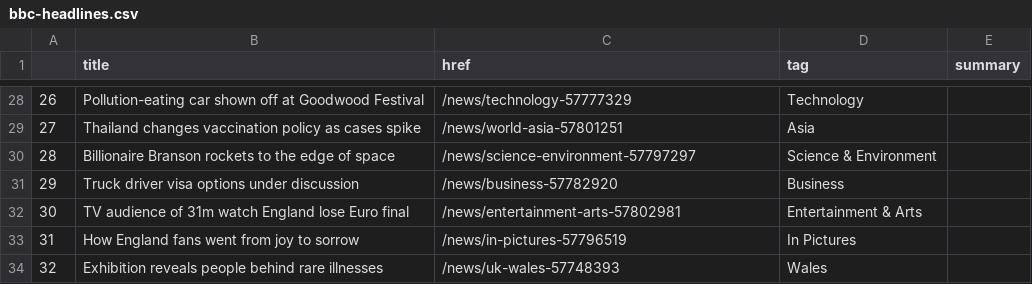
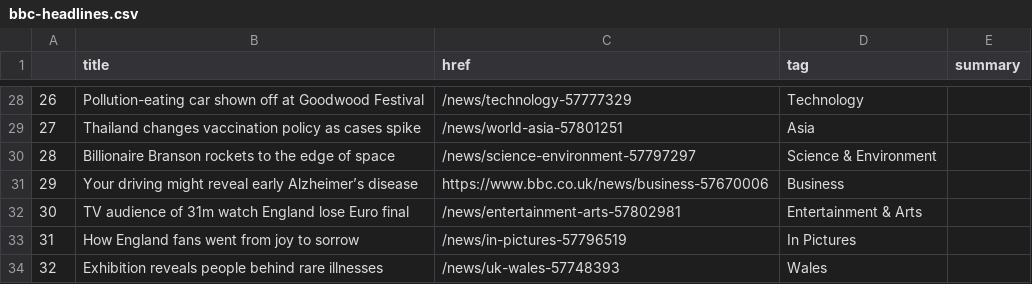
Before and after one commit to bronna/auto-scraper, a CSV file: bbc-headlines.csv, drawn as a sheet; only a part is shown, gaps mark what is left out.

```diff
--- a/bbc-headlines.csv
+++ b/bbc-headlines.csv
@@ -30,3 +30,3 @@
 28,Billionaire Branson rockets to the edge of space,/news/science-environment-57797297,Science & Environment,
-29,Truck driver visa options under discussion,/news/business-57782920,Business,
+29,Your driving might reveal early Alzheimer’s disease,https://www.bbc.co.uk/news/business-57670006,Business,
 30,TV audience of 31m watch England lose Euro final,/news/entertainment-arts-57802981,Entertainment & Arts,
```
